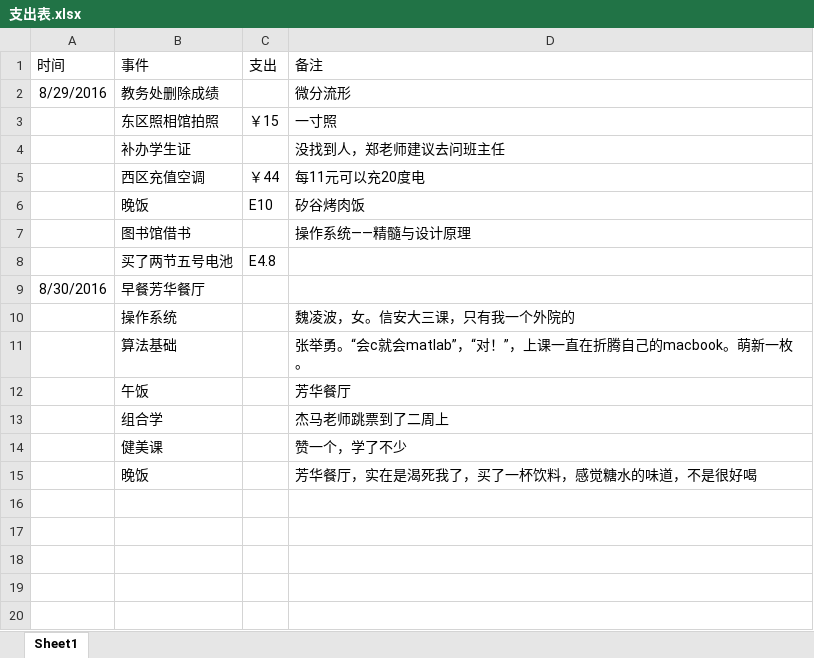
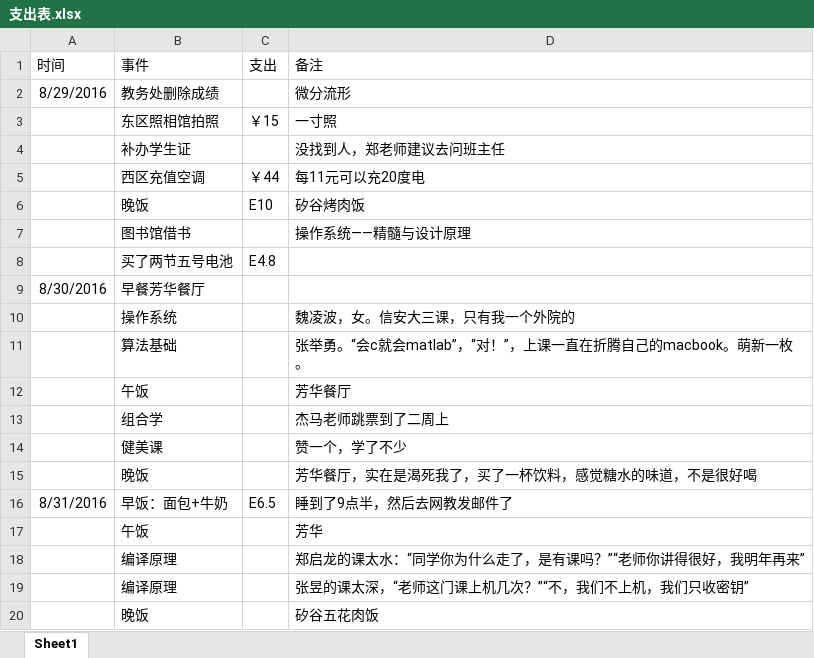
Before and after one commit to wzwmxd/article, an Excel workbook: USTC/支出表.xlsx, sheet Sheet1, drawn as a sheet; values as stored, in another font and other column widths than the file's, no borders; the diff names each change by its address in the sheet, - before the commit and + after, or states it on an @@ line.

```diff
--- a/USTC/支出表.xlsx (sheet Sheet1)
+++ b/USTC/支出表.xlsx (sheet Sheet1)
+row 16: 8/31/2016 | 早饭：面包+牛奶 | E6.5 | 睡到了9点半，然后去网教发邮件了
+row 17:  | 午饭 |  | 芳华
+row 18:  | 编译原理 |  | 郑启龙的课太水：“同学你为什么走了，是有课吗？”“老师你讲得很好，我明年再来”
+row 19:  | 编译原理 |  | 张昱的课太深，“老师这门课上机几次？”“不，我们不上机，我们只收密钥”
+row 20:  | 晚饭 |  | 矽谷五花肉饭
```
Also changed, not shown: USTC/USTC2016秋课程表.xlsx, 2 other files.
